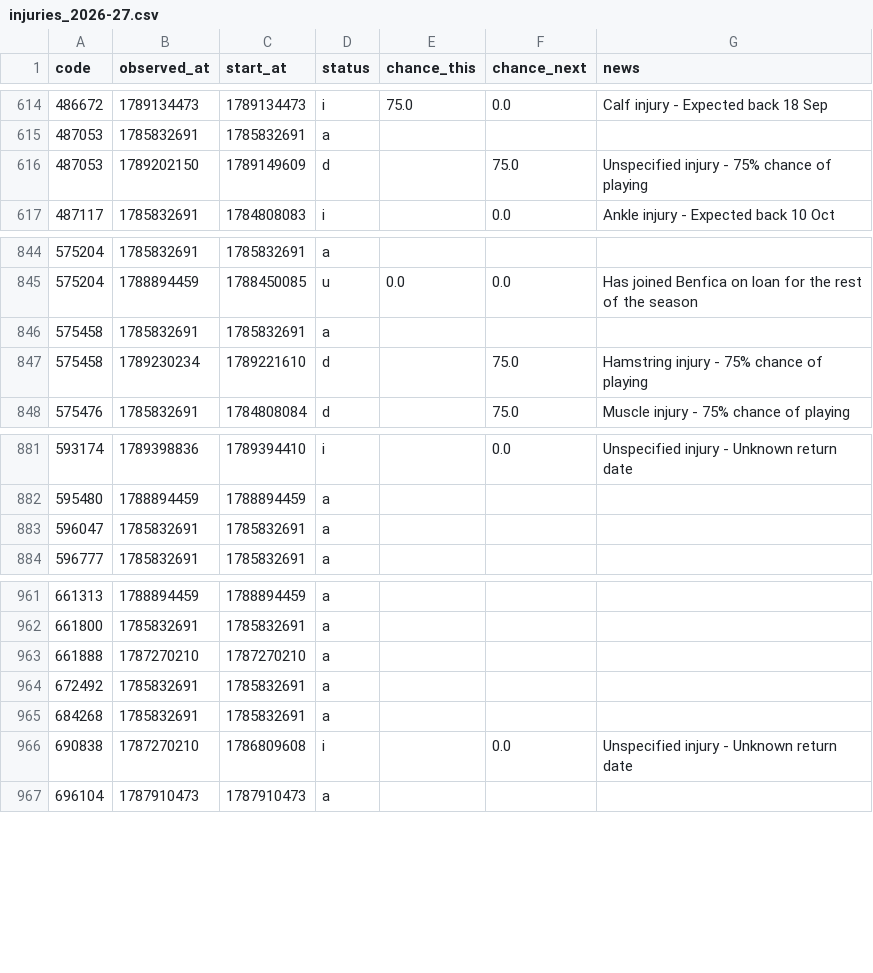
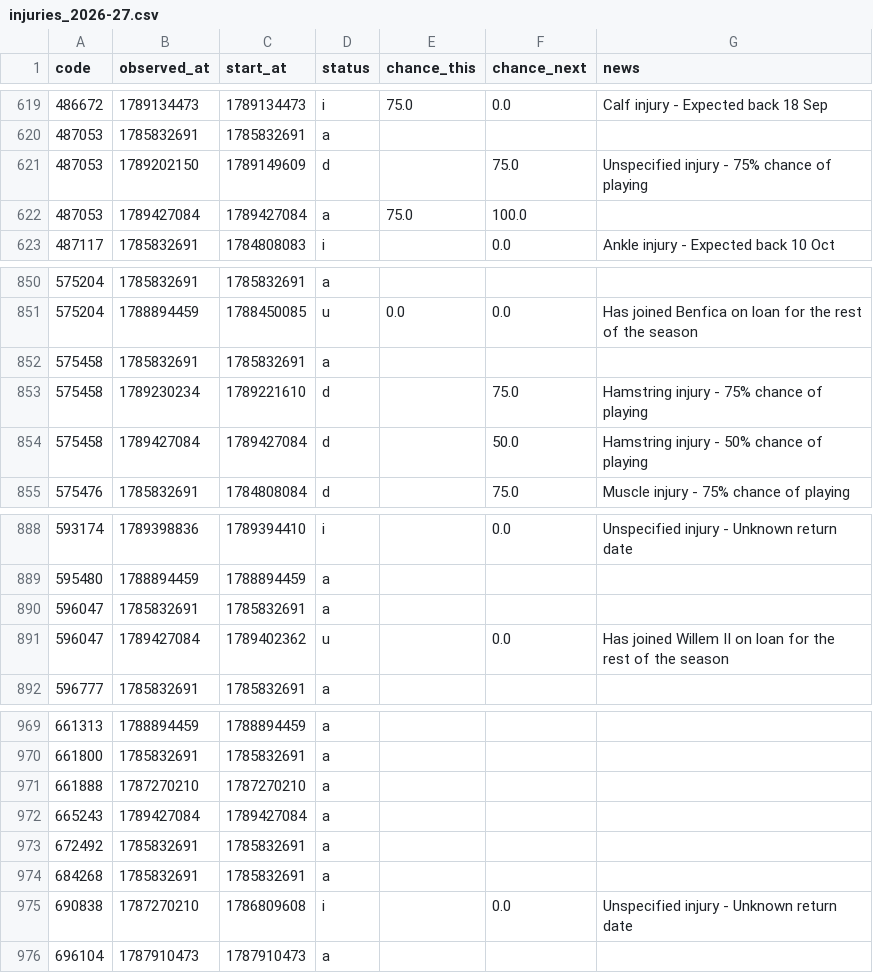
Before and after one commit to justinwaddy/schwaddy-fpl, a CSV file: data/injuries_2026-27.csv, drawn as a sheet; only a part is shown, gaps mark what is left out; the diff covers the shown part only.

```diff
--- a/data/injuries_2026-27.csv
+++ b/data/injuries_2026-27.csv
@@ -616,2 +621,3 @@ code,observed_at,start_at,status,chance_this,chance_next,news
 487053,1789202150,1789149609,d,,75.0,Unspecified injury - 75% chance of playing
+487053,1789427084,1789427084,a,75.0,100.0,
 487117,1785832691,1784808083,i,,0.0,Ankle injury - Expected back 10 Oct
@@ -847,2 +853,3 @@ code,observed_at,start_at,status,chance_this,chance_next,news
 575458,1789230234,1789221610,d,,75.0,Hamstring injury - 75% chance of playing
+575458,1789427084,1789427084,d,,50.0,Hamstring injury - 50% chance of playing
 575476,1785832691,1784808084,d,,75.0,Muscle injury - 75% chance of playing
@@ -883,2 +890,3 @@ code,observed_at,start_at,status,chance_this,chance_next,news
 596047,1785832691,1785832691,a,,,
+596047,1789427084,1789402362,u,,0.0,Has joined Willem II on loan for the rest of the season
 596777,1785832691,1785832691,a,,,
@@ -963,2 +971,3 @@ code,observed_at,start_at,status,chance_this,chance_next,news
 661888,1787270210,1787270210,a,,,
+665243,1789427084,1789427084,a,,,
 672492,1785832691,1785832691,a,,,
```
Also changed, not shown: 5 added rows elsewhere in this file, data/gws_2026-27.csv, 20 other files.
